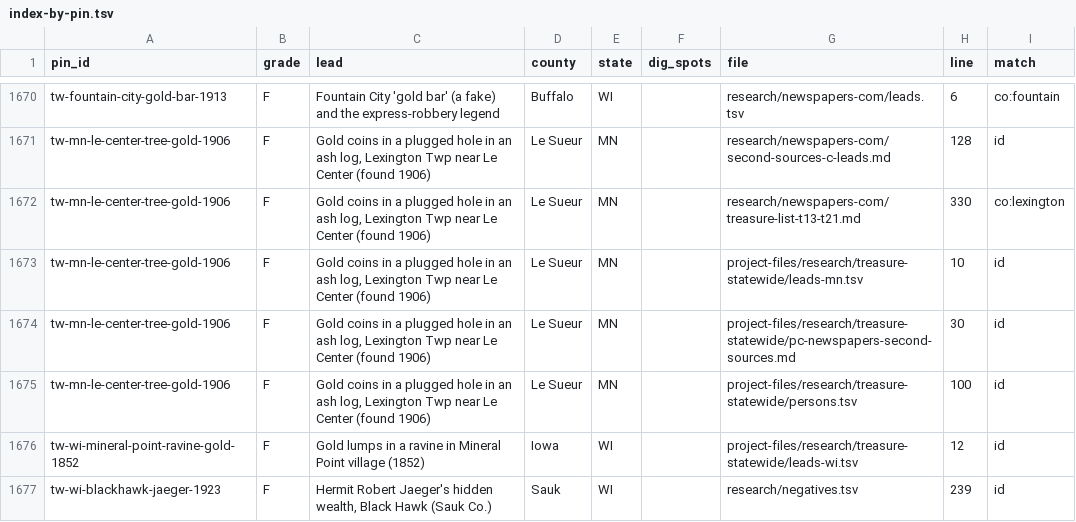
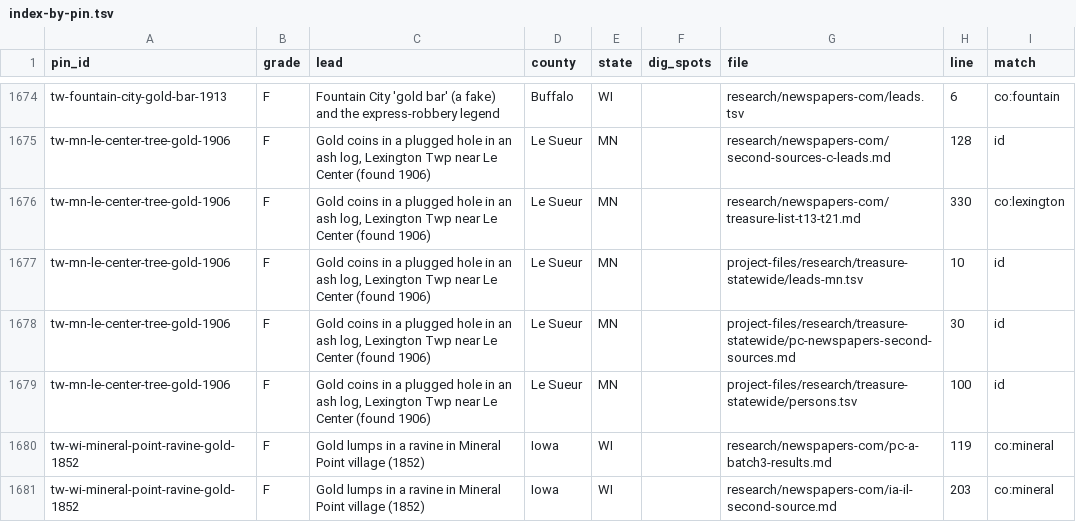
Before and after one commit to benf05ter/gold-atlas, a TSV file: research/index-by-pin.tsv, drawn as a sheet; only a part is shown, gaps mark what is left out; the shorter side is filled out with more unchanged rows; the diff covers the shown part only.

```diff
--- a/research/index-by-pin.tsv
+++ b/research/index-by-pin.tsv
@@ -1675 +1679,3 @@ tw-mn-le-center-tree-gold-1906	F	Gold coins in a plugged hole in an ash log, Lex
 tw-mn-le-center-tree-gold-1906	F	Gold coins in a plugged hole in an ash log, Lexington Twp near Le Center (found 1906)	Le Sueur	MN		project-files/research/treasure-statewide/persons.tsv	100	id
+tw-wi-mineral-point-ravine-gold-1852	F	Gold lumps in a ravine in Mineral Point village (1852)	Iowa	WI		research/newspapers-com/pc-a-batch3-results.md	119	co:mineral
+tw-wi-mineral-point-ravine-gold-1852	F	Gold lumps in a ravine in Mineral Point village (1852)	Iowa	WI		research/newspapers-com/ia-il-second-source.md	203	co:mineral
```
Also changed, not shown: 9 added rows and 17 edited cells elsewhere in this file, 3 other files.
